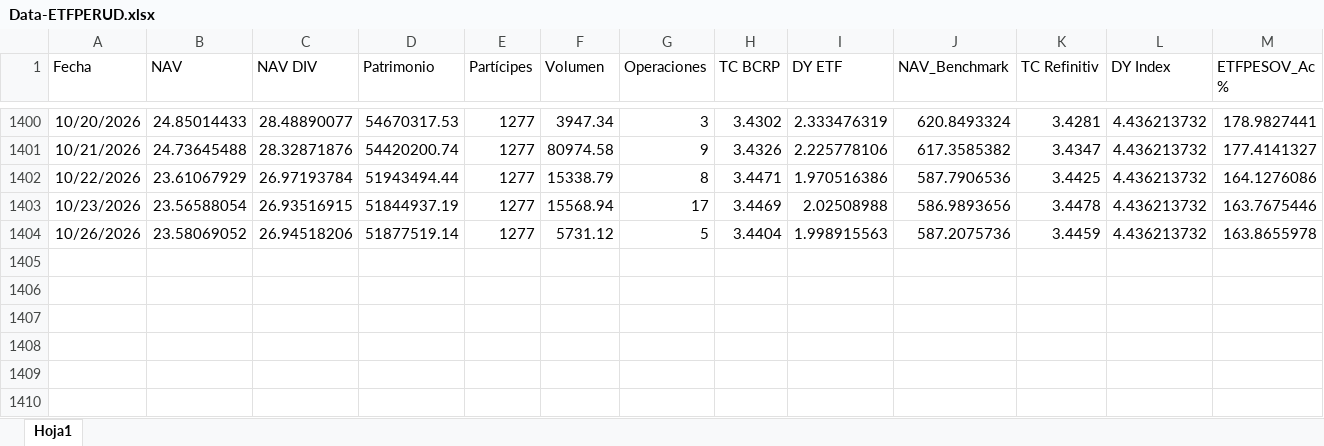
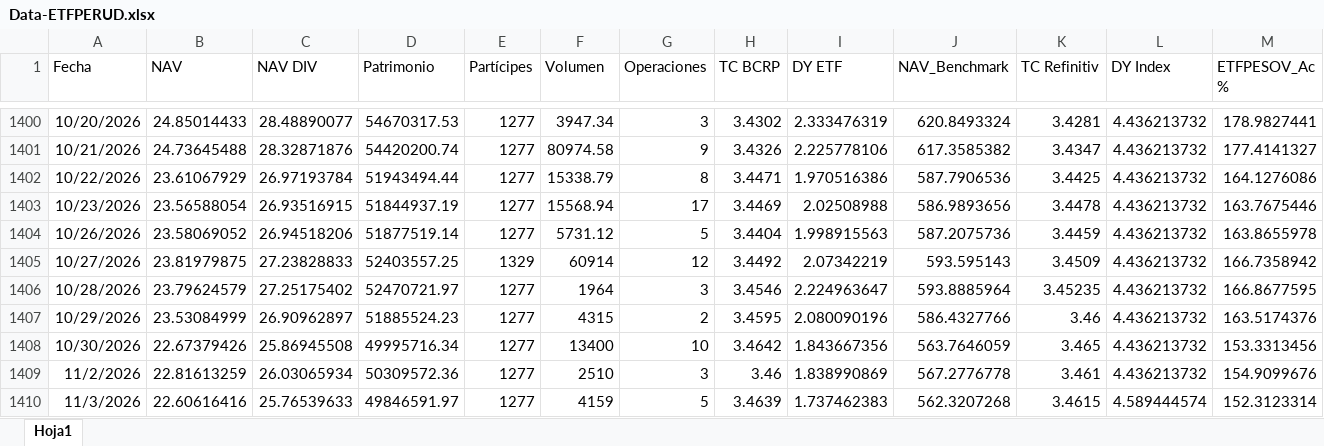
Before and after one commit to JoFRN26/Dashboards_EDAM, an Excel workbook: ETFPERUD/General/Data-ETFPERUD.xlsx, sheet Hoja1, drawn as a sheet; only a part is shown, gaps mark what is left out; values as stored, in another font and other column widths than the file's, no borders; rows hold the shown columns only; the diff names each change by its address in the sheet, - before the commit and + after, or states it on an @@ line.

Commit message:
Add files via upload

```diff
--- a/ETFPERUD/General/Data-ETFPERUD.xlsx (sheet Hoja1)
+++ b/ETFPERUD/General/Data-ETFPERUD.xlsx (sheet Hoja1)
+row 1405: 10/27/2026 | 23.81979875 | 27.23828833 | 52403557.25 | 1329 | 60914 | 12 | 3.4492 | 2.07342219 | 593.595143 | 3.4509 | 4.436213732 | 166.7358942
+row 1406: 10/28/2026 | 23.79624579 | 27.25175402 | 52470721.97 | 1277 | 1964 | 3 | 3.4546 | 2.224963647 | 593.8885964 | 3.45235 | 4.436213732 | 166.8677595
+row 1407: 10/29/2026 | 23.53084999 | 26.90962897 | 51885524.23 | 1277 | 4315 | 2 | 3.4595 | 2.080090196 | 586.4327766 | 3.46 | 4.436213732 | 163.5174376
+row 1408: 10/30/2026 | 22.67379426 | 25.86945508 | 49995716.34 | 1277 | 13400 | 10 | 3.4642 | 1.843667356 | 563.7646059 | 3.465 | 4.436213732 | 153.3313456
+row 1409: 11/2/2026 | 22.81613259 | 26.03065934 | 50309572.36 | 1277 | 2510 | 3 | 3.46 | 1.838990869 | 567.2776778 | 3.461 | 4.436213732 | 154.9099676
+row 1410: 11/3/2026 | 22.60616416 | 25.76539633 | 49846591.97 | 1277 | 4159 | 5 | 3.4639 | 1.737462383 | 562.3207268 | 3.4615 | 4.589444574 | 152.3123314
```
